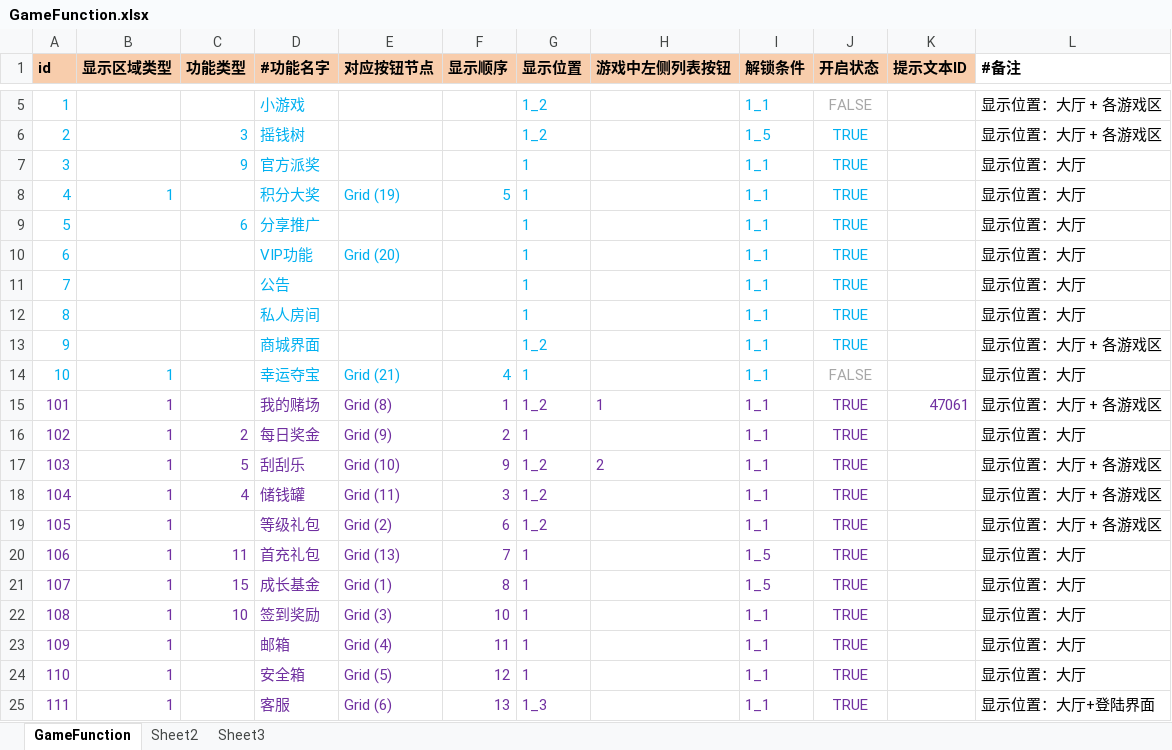
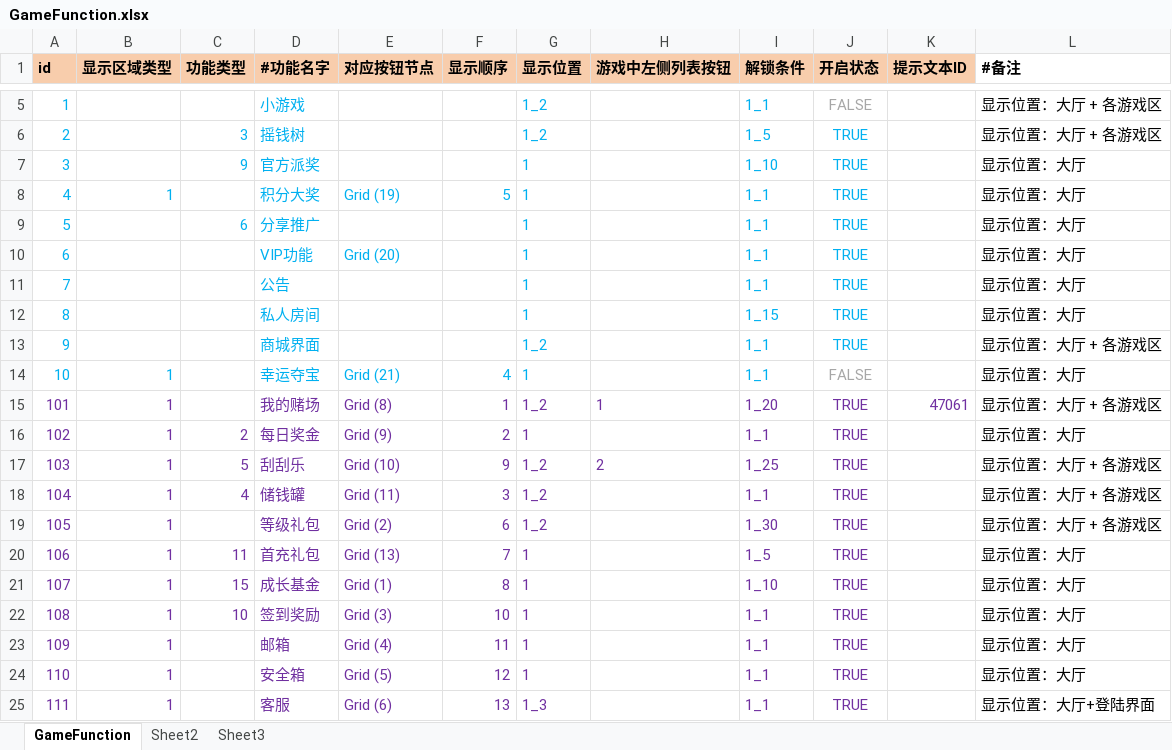
Before and after one commit to yanhailong/jjj_server, an Excel workbook: slots/resources/sample/GameFunction.xlsx, sheet GameFunction, drawn as a sheet; only a part is shown, gaps mark what is left out; values as stored, in another font and other column widths than the file's, no borders; the diff names each change by its address in the sheet, - before the commit and + after, or states it on an @@ line.

```diff
--- a/slots/resources/sample/GameFunction.xlsx (sheet GameFunction)
+++ b/slots/resources/sample/GameFunction.xlsx (sheet GameFunction)
-I7 (解锁条件): 1_1
+I7 (解锁条件): 1_10
-I12 (解锁条件): 1_1
+I12 (解锁条件): 1_15
-I15 (解锁条件): 1_1
+I15 (解锁条件): 1_20
-I17 (解锁条件): 1_1
+I17 (解锁条件): 1_25
-I19 (解锁条件): 1_1
+I19 (解锁条件): 1_30
-I21 (解锁条件): 1_5
+I21 (解锁条件): 1_10
```
Also changed, not shown: hall/resources/sample/ActivityConfig.xlsx, slots/resources/sample/BaseElementReward.xlsx, 14 other files.
